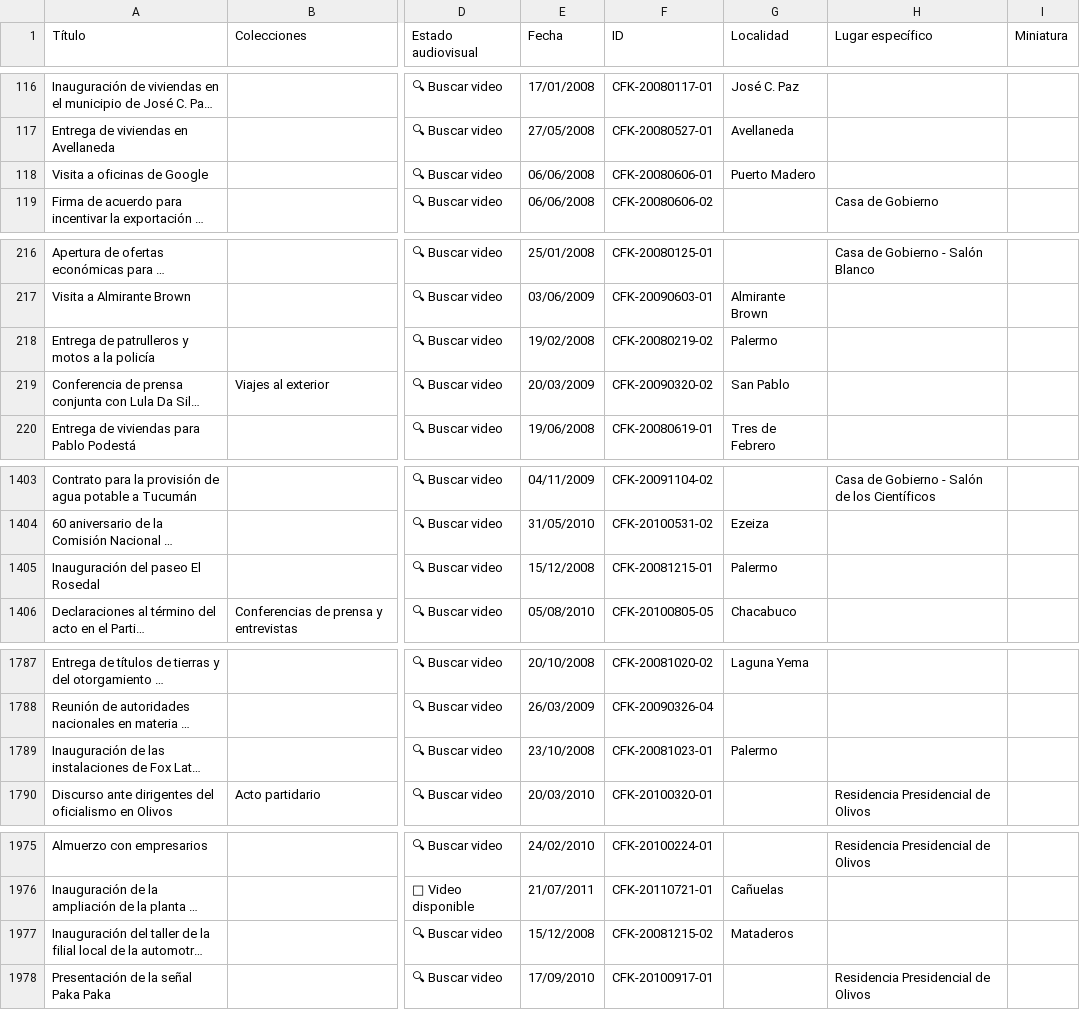
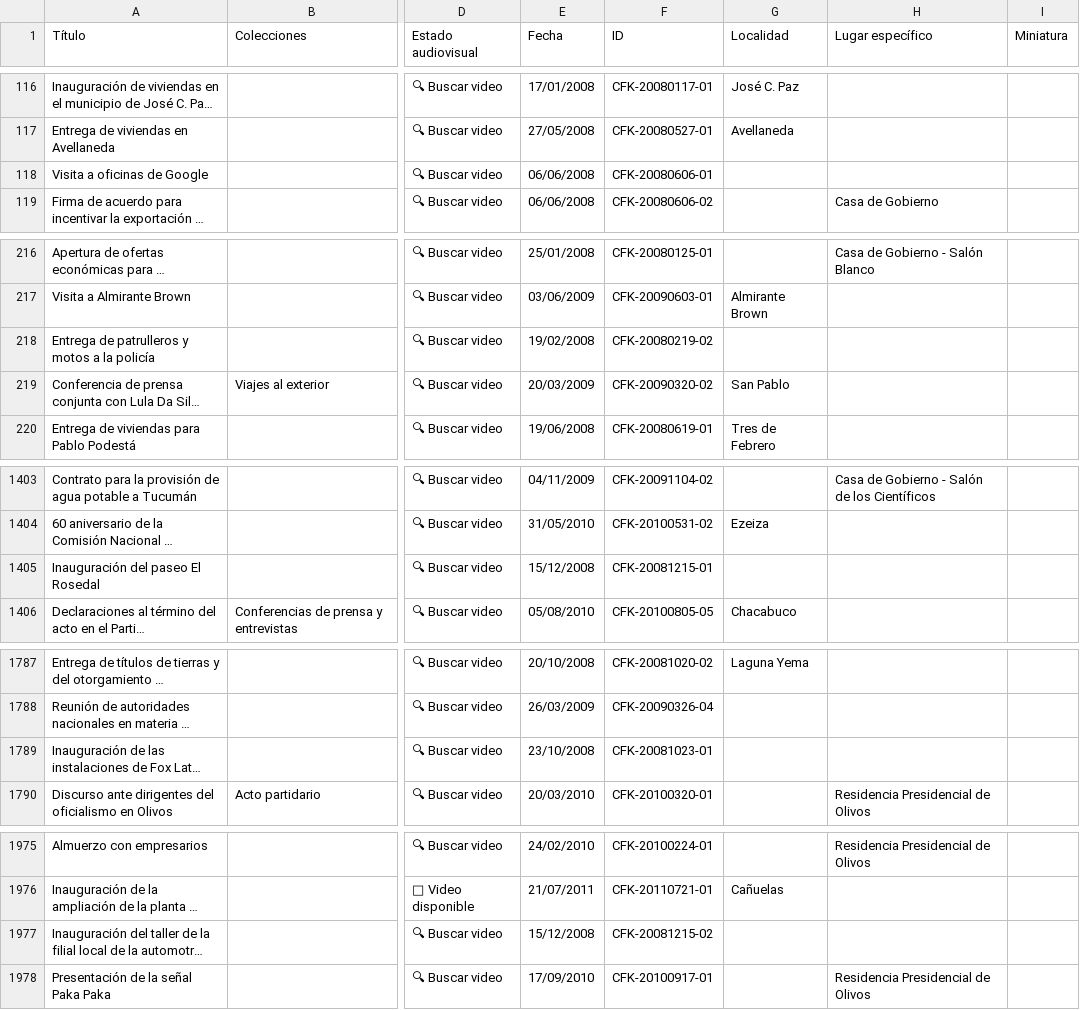
Before and after one commit to ProyectoDiscursos/proyecto-discursos, a CSV file: input/discursos.csv, drawn as a sheet; only a part is shown, gaps mark what is left out; long unchanged cells end in …; the diff names each change by its address in the sheet, - before the commit and + after, or states it on an @@ line.

```diff
--- a/input/discursos.csv
+++ b/input/discursos.csv
-G118 (Localidad): Puerto Madero
+G118 (Localidad): (empty)
-G218 (Localidad): Palermo
+G218 (Localidad): (empty)
-G1405 (Localidad): Palermo
+G1405 (Localidad): (empty)
-G1789 (Localidad): Palermo
+G1789 (Localidad): (empty)
-G1977 (Localidad): Mataderos
+G1977 (Localidad): (empty)
```
Also changed, not shown: 49 other files.
